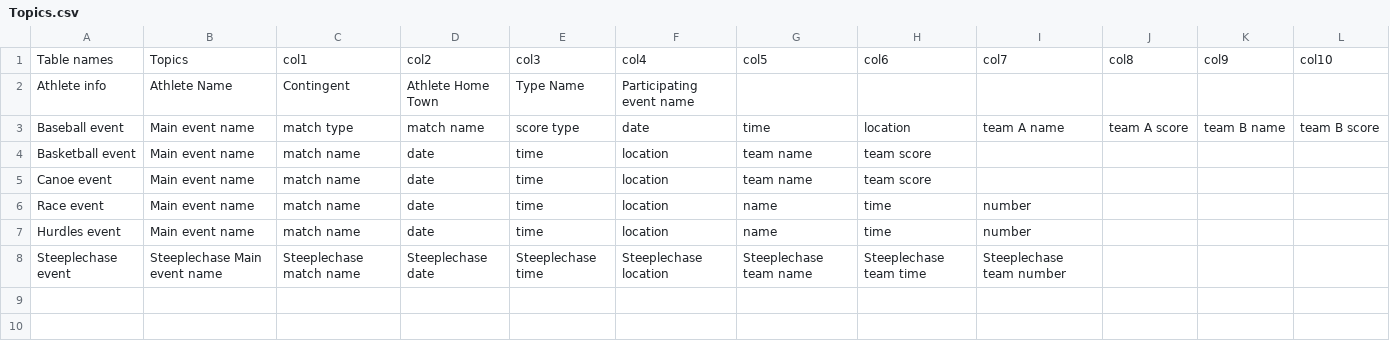
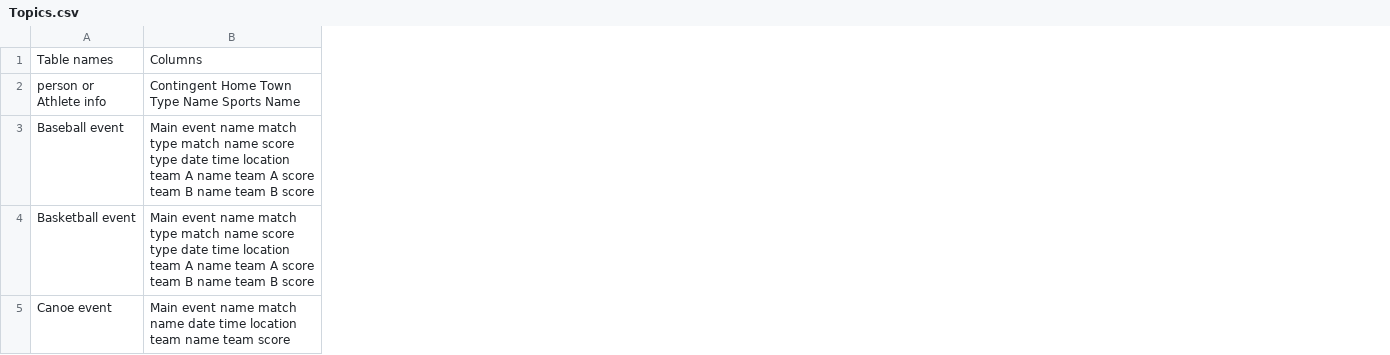
Before and after one commit to manvendrarana/Cosc4p02ChatbotProject, a CSV file: Chatbot/Back-End/components/ai/data/Topics.csv, drawn as a sheet; removed rows and columns are numbered as before the commit, all else as after; the diff names each change by its address in the sheet, - before the commit and + after, or states it on an @@ line.

```diff
--- a/Chatbot/Back-End/components/ai/data/Topics.csv
+++ b/Chatbot/Back-End/components/ai/data/Topics.csv
-column B, rows 1-5: Topics | Athlete Name | Main event name | Main event name | Main event name
-column C, rows 1-5: col1 | Contingent | match type | match name | match name
-column D, rows 1-5: col2 | Athlete Home Town | match name | date | date
-column E, rows 1-5: col3 | Type Name | score type | time | time
-column F, rows 1-5: col4 | Participating event name | date | location | location
-column G, rows 1-5: col5 |  | time | team name | team name
-column H, rows 1-5: col6 |  | location | team score | team score
-column I, rows 1-3: col7 |  | team A name
-column J, rows 1-3: col8 |  | team A score
-column K, rows 1-3: col9 |  | team B name
-column L, rows 1-3: col10 |  | team B score
+column B, rows 1-5: Columns | Contingent Home Town Type Name Sports Name | Main event name match type match name score type date time location team A name team A score team B name team B score | Main event name match type match name score type date time location team A name team A score team B name team B score | Main event name match name date time location team name team score
-A2: Athlete info
+A2: person or Athlete info
-row 6: Race event | Main event name | match name | date | time | location | name | time | number
-row 7: Hurdles event | Main event name | match name | date | time | location | name | time | number
-row 8: Steeplechase event | Steeplechase Main event name | Steeplechase match name | Steeplechase date | Steeplechase time | Steeplechase location | Steeplechase team name | Steeplechase team time | Steeplechase team number
```
Also changed, not shown: 6 other files.
